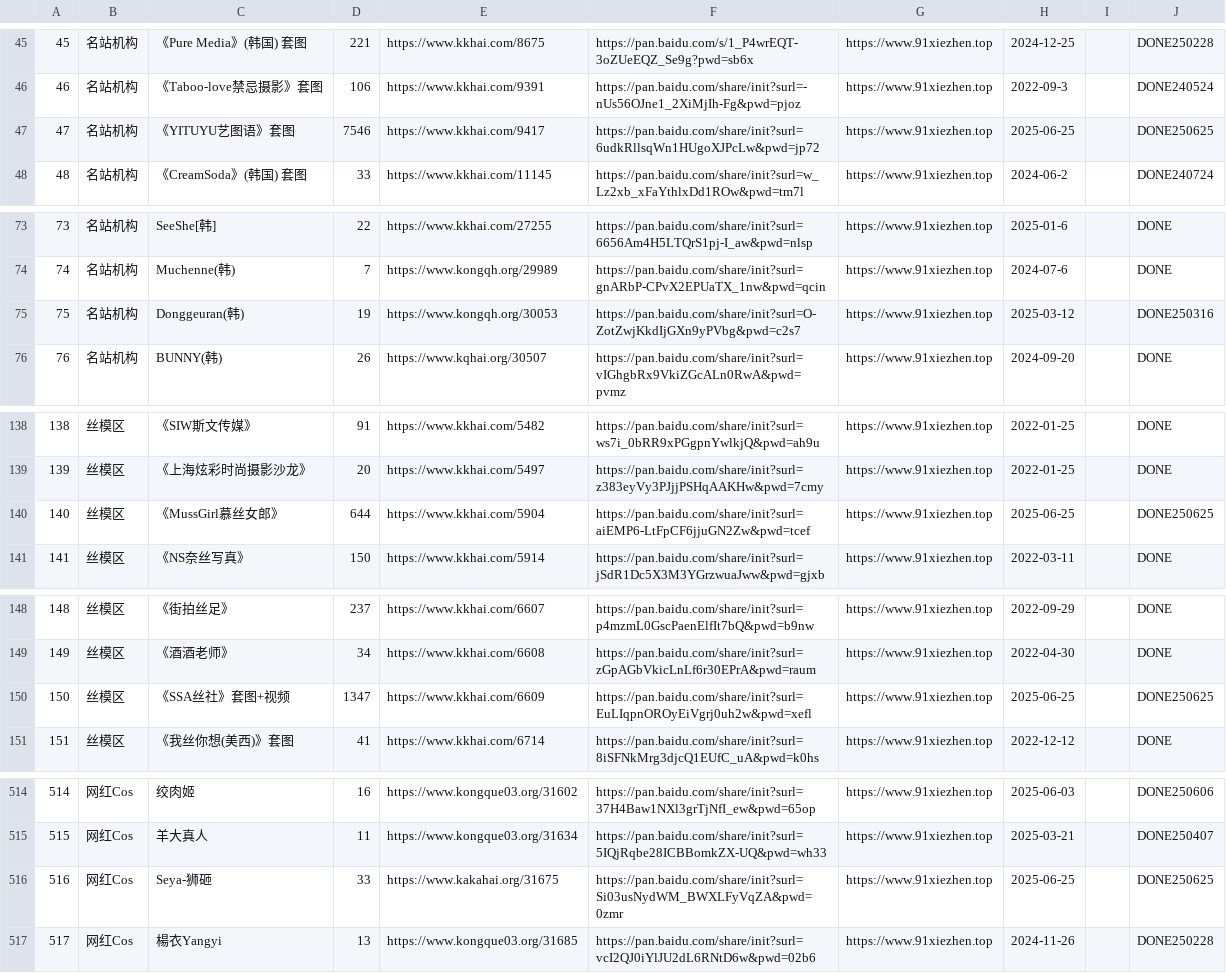
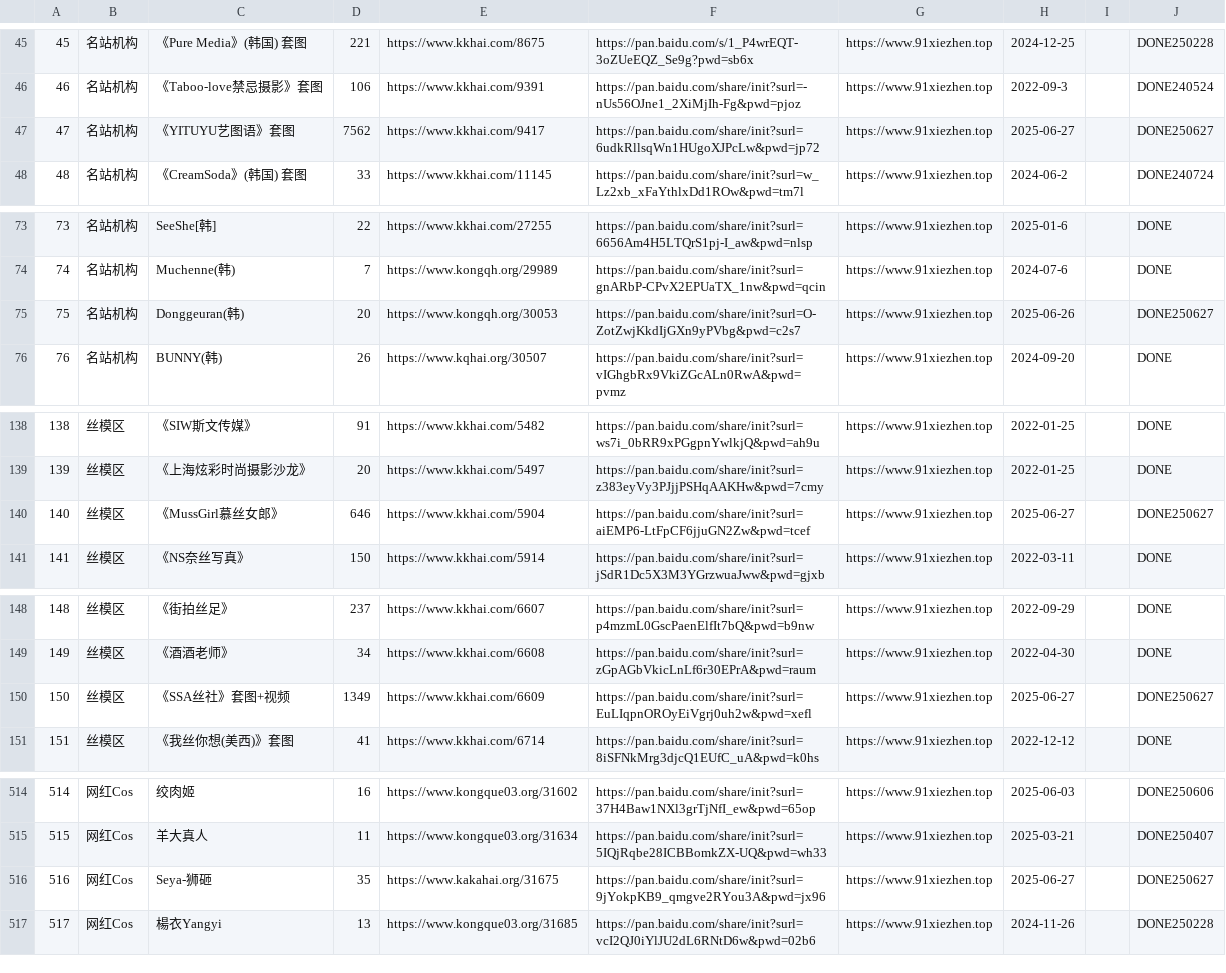
Before and after one commit to yxgi5/kkhai_links_git, a CSV file: list.csv, drawn as a sheet; only a part is shown, gaps mark what is left out; the diff covers the shown part only.

```diff
--- a/list.csv
+++ b/list.csv
@@ -46,3 +46,3 @@
 46|"名站机构"|"《Taboo-love禁忌摄影》套图"|106|https://www.kkhai.com/9391|https://pan.baidu.com/share/init?surl=-nUs56OJne1_2XiMjIh-Fg&pwd=pjoz|https://www.91xiezhen.top|2022-09-3|""|DONE240524
-47|"名站机构"|"《YITUYU艺图语》套图"|7546|https://www.kkhai.com/9417|https://pan.baidu.com/share/init?surl=6udkRllsqWn1HUgoXJPcLw&pwd=jp72|https://www.91xiezhen.top|2025-06-25|""|DONE250625
+47|"名站机构"|"《YITUYU艺图语》套图"|7562|https://www.kkhai.com/9417|https://pan.baidu.com/share/init?surl=6udkRllsqWn1HUgoXJPcLw&pwd=jp72|https://www.91xiezhen.top|2025-06-27|""|DONE250627
 48|"名站机构"|"《CreamSoda》(韩国) 套图"|33|https://www.kkhai.com/11145|https://pan.baidu.com/share/init?surl=w_Lz2xb_xFaYthlxDd1ROw&pwd=tm7l|https://www.91xiezhen.top|2024-06-2|""|DONE240724
@@ -74,3 +74,3 @@
 74|"名站机构"|"Muchenne(韩)"|7|https://www.kongqh.org/29989|https://pan.baidu.com/share/init?surl=gnARbP-CPvX2EPUaTX_1nw&pwd=qcin|https://www.91xiezhen.top|2024-07-6|""|DONE
-75|"名站机构"|"Donggeuran(韩)"|19|https://www.kongqh.org/30053|https://pan.baidu.com/share/init?surl=O-ZotZwjKkdIjGXn9yPVbg&pwd=c2s7|https://www.91xiezhen.top|2025-03-12|""|DONE250316
+75|"名站机构"|"Donggeuran(韩)"|20|https://www.kongqh.org/30053|https://pan.baidu.com/share/init?surl=O-ZotZwjKkdIjGXn9yPVbg&pwd=c2s7|https://www.91xiezhen.top|2025-06-26|""|DONE250627
 76|"名站机构"|"BUNNY(韩)"|26|https://www.kqhai.org/30507|https://pan.baidu.com/share/init?surl=vIGhgbRx9VkiZGcALn0RwA&pwd=pvmz|https://www.91xiezhen.top|2024-09-20|""|DONE
@@ -139,3 +139,3 @@
 139|"丝模区"|"《上海炫彩时尚摄影沙龙》"|20|https://www.kkhai.com/5497|https://pan.baidu.com/share/init?surl=z383eyVy3PJjjPSHqAAKHw&pwd=7cmy|https://www.91xiezhen.top|2022-01-25|""|DONE
-140|"丝模区"|"《MussGirl慕丝女郎》"|644|https://www.kkhai.com/5904|https://pan.baidu.com/share/init?surl=aiEMP6-LtFpCF6jjuGN2Zw&pwd=tcef|https://www.91xiezhen.top|2025-06-25|""|DONE250625
+140|"丝模区"|"《MussGirl慕丝女郎》"|646|https://www.kkhai.com/5904|https://pan.baidu.com/share/init?surl=aiEMP6-LtFpCF6jjuGN2Zw&pwd=tcef|https://www.91xiezhen.top|2025-06-27|""|DONE250627
 141|"丝模区"|"《NS奈丝写真》"|150|https://www.kkhai.com/5914|https://pan.baidu.com/share/init?surl=jSdR1Dc5X3M3YGrzwuaJww&pwd=gjxb|https://www.91xiezhen.top|2022-03-11|""|DONE
@@ -149,3 +149,3 @@
 149|"丝模区"|"《酒酒老师》"|34|https://www.kkhai.com/6608|https://pan.baidu.com/share/init?surl=zGpAGbVkicLnLf6r30EPrA&pwd=raum|https://www.91xiezhen.top|2022-04-30|""|DONE
-150|"丝模区"|"《SSA丝社》套图+视频"|1347|https://www.kkhai.com/6609|https://pan.baidu.com/share/init?surl=EuLIqpnOROyEiVgrj0uh2w&pwd=xefl|https://www.91xiezhen.top|2025-06-25|""|DONE250625
+150|"丝模区"|"《SSA丝社》套图+视频"|1349|https://www.kkhai.com/6609|https://pan.baidu.com/share/init?surl=EuLIqpnOROyEiVgrj0uh2w&pwd=xefl|https://www.91xiezhen.top|2025-06-27|""|DONE250627
 151|"丝模区"|"《我丝你想(美西)》套图"|41|https://www.kkhai.com/6714|https://pan.baidu.com/share/init?surl=8iSFNkMrg3djcQ1EUfC_uA&pwd=k0hs|https://www.91xiezhen.top|2022-12-12|""|DONE
@@ -515,3 +515,3 @@
 515|"网红Cos"|"羊大真人"|11|https://www.kongque03.org/31634|https://pan.baidu.com/share/init?surl=5IQjRqbe28ICBBomkZX-UQ&pwd=wh33|https://www.91xiezhen.top|2025-03-21|""|DONE250407
-516|"网红Cos"|"Seya-狮砸"|33|https://www.kakahai.org/31675|https://pan.baidu.com/share/init?surl=Si03usNydWM_BWXLFyVqZA&pwd=0zmr|https://www.91xiezhen.top|2025-06-25|""|DONE250625
+516|"网红Cos"|"Seya-狮砸"|35|https://www.kakahai.org/31675|https://pan.baidu.com/share/init?surl=9jYokpKB9_qmgve2RYou3A&pwd=jx96|https://www.91xiezhen.top|2025-06-27|""|DONE250627
 517|"网红Cos"|"楊衣Yangyi"|13|https://www.kongque03.org/31685|https://pan.baidu.com/share/init?surl=vcI2QJ0iYlJU2dL6RNtD6w&pwd=02b6|https://www.91xiezhen.top|2024-11-26|""|DONE250228
```
Also changed, not shown: 82 edited cells elsewhere in this file, 1 other file.
